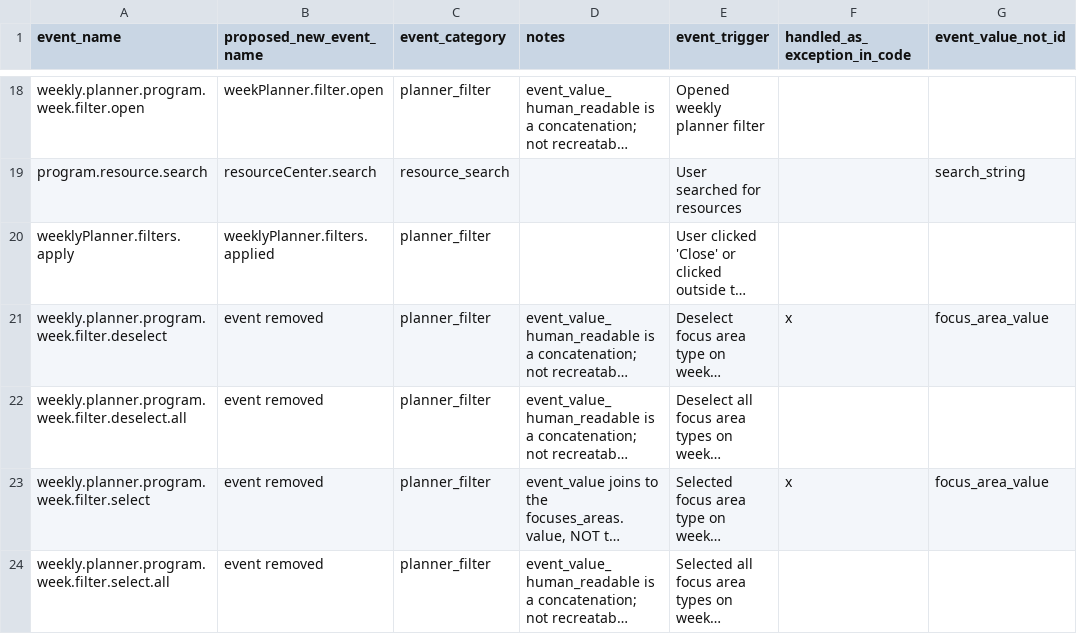
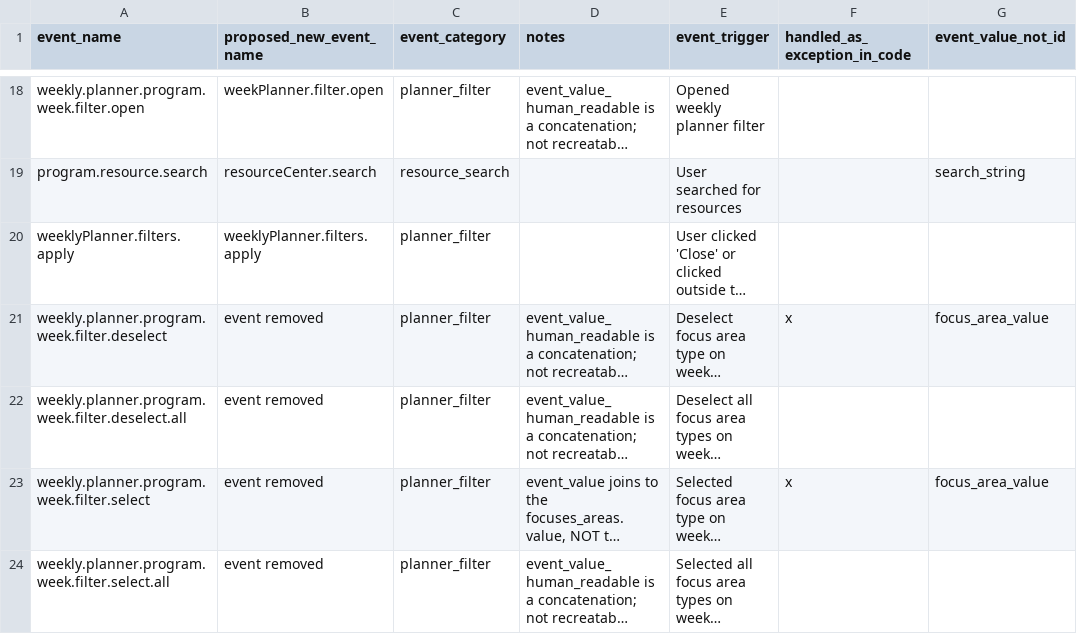
Before and after one commit to devin-wixon/product_analytics_dbt, a CSV file: seeds/seed_event_log_metadata.csv, drawn as a sheet; only a part is shown, gaps mark what is left out; long unchanged cells end in …; the diff names each change by its address in the sheet, - before the commit and + after, or states it on an @@ line.

Commit message:
change to present tense

```diff
--- a/seeds/seed_event_log_metadata.csv
+++ b/seeds/seed_event_log_metadata.csv
-B20 (proposed_new_event_name): weeklyPlanner.filters.applied
+B20 (proposed_new_event_name): weeklyPlanner.filters.apply
```
